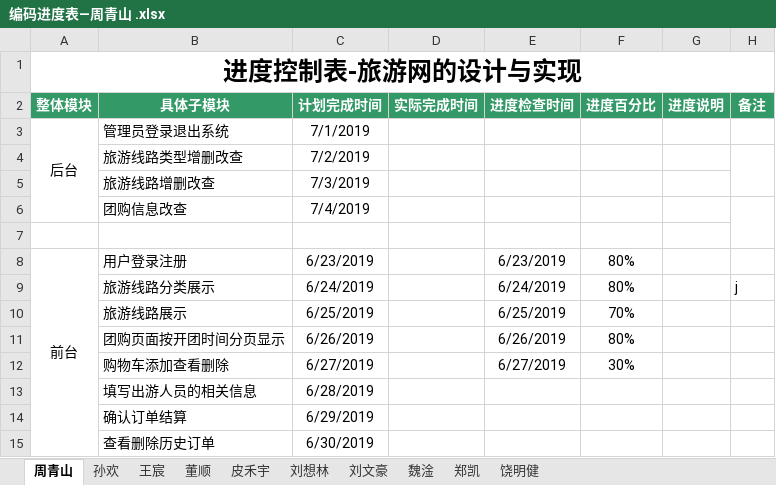
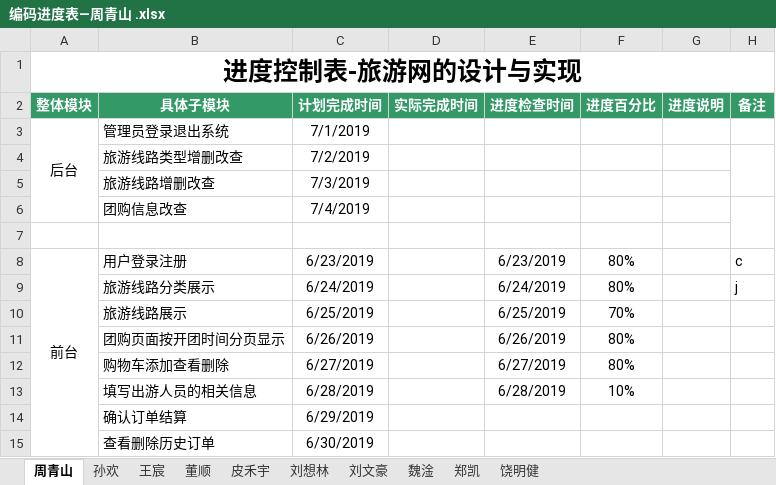
Before and after one commit to hgkj-rj-02/hgkj_02, an Excel workbook: 周青山/编码进度表—周青山 .xlsx, sheet 周青山, drawn as a sheet; values as stored, in another font and other column widths than the file's, no borders; the diff names each change by its address in the sheet, - before the commit and + after, or states it on an @@ line.

```diff
--- a/周青山/编码进度表—周青山 .xlsx (sheet 周青山)
+++ b/周青山/编码进度表—周青山 .xlsx (sheet 周青山)
-H8 (备注): (empty)
+H8 (备注): c
-F12 (进度百分比): 30%
+F12 (进度百分比): 80%
-E13 (进度检查时间): (empty)
+E13 (进度检查时间): 6/28/2019
-F13 (进度百分比): (empty)
+F13 (进度百分比): 10%
```
Also changed, not shown: sheet 郑凯, sheet 王宸, sheet 刘想林, sheet 魏淦, sheet 董顺, sheet 孙欢.
